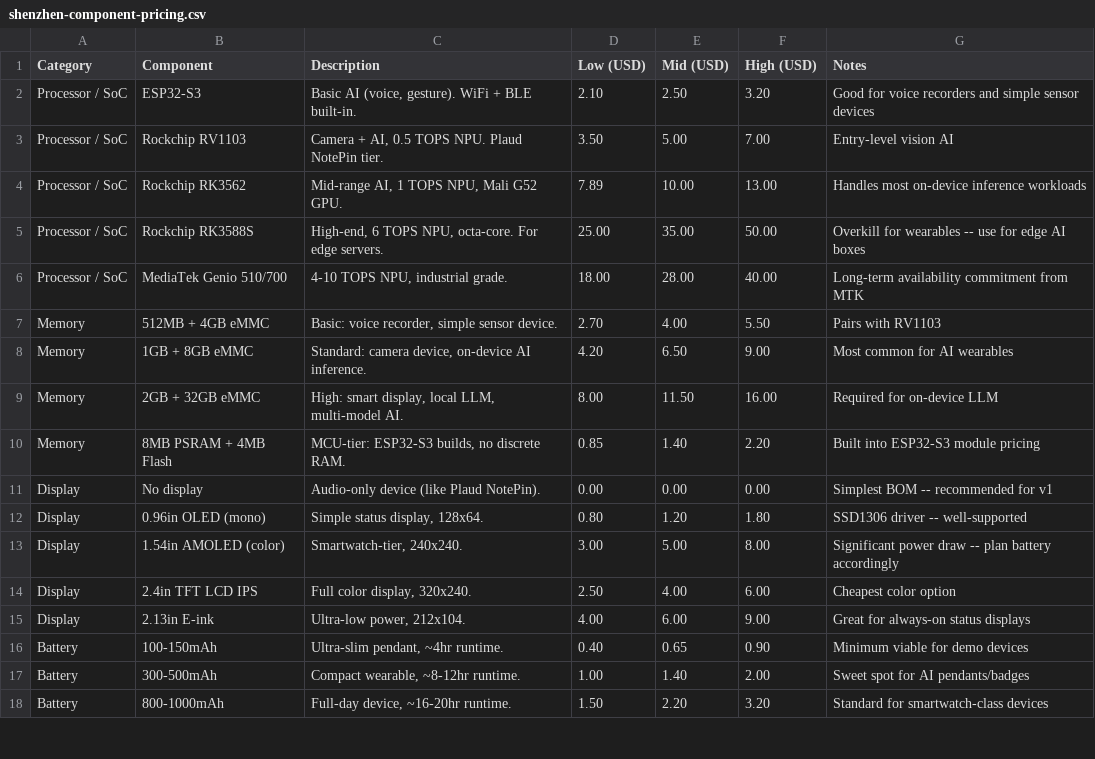
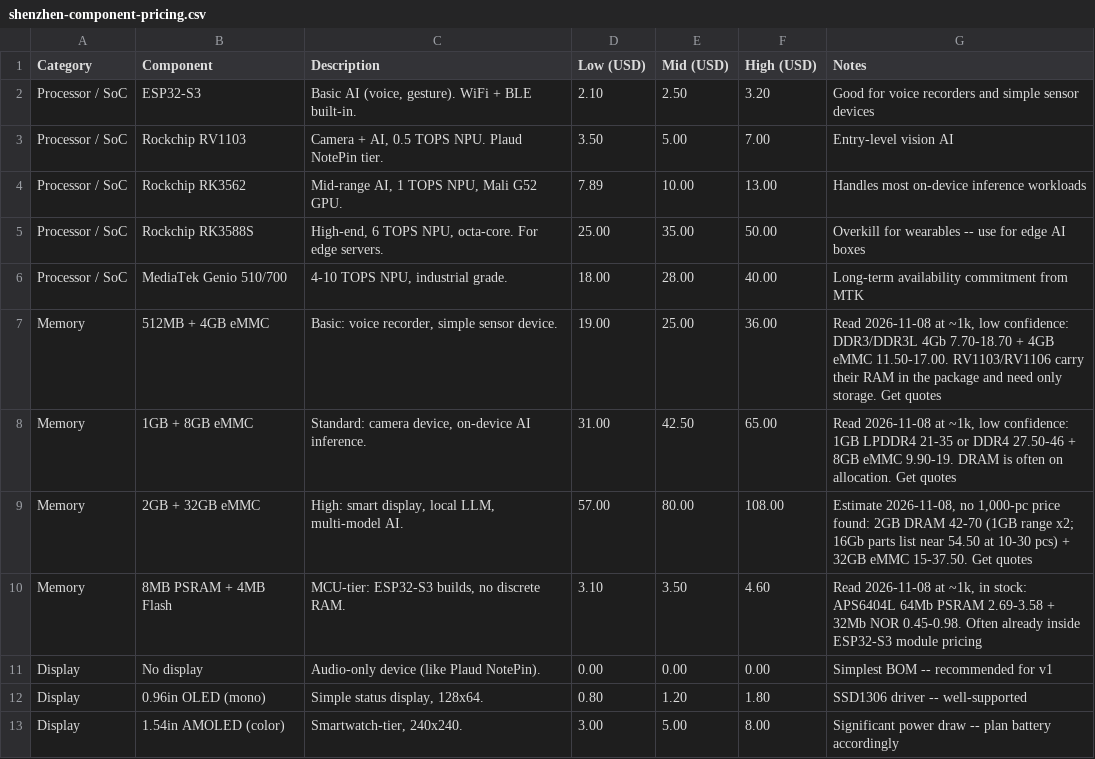
Before and after one commit to jianjettfu-oss/ai-hardware-toolkit, a CSV file: bom-cost-reference/shenzhen-component-pricing.csv, drawn as a sheet; only a part is shown; the shorter side is filled out with more unchanged rows.

```diff
--- a/bom-cost-reference/shenzhen-component-pricing.csv
+++ b/bom-cost-reference/shenzhen-component-pricing.csv
@@ -6,6 +6,6 @@ Processor / SoC,Rockchip RK3588S,"High-end, 6 TOPS NPU, octa-core. For edge serv
 Processor / SoC,MediaTek Genio 510/700,"4-10 TOPS NPU, industrial grade.",18.00,28.00,40.00,Long-term availability commitment from MTK
-Memory,512MB + 4GB eMMC,"Basic: voice recorder, simple sensor device.",2.70,4.00,5.50,Pairs with RV1103
-Memory,1GB + 8GB eMMC,"Standard: camera device, on-device AI inference.",4.20,6.50,9.00,Most common for AI wearables
-Memory,2GB + 32GB eMMC,"High: smart display, local LLM, multi-model AI.",8.00,11.50,16.00,Required for on-device LLM
-Memory,8MB PSRAM + 4MB Flash,"MCU-tier: ESP32-S3 builds, no discrete RAM.",0.85,1.40,2.20,Built into ESP32-S3 module pricing
+Memory,512MB + 4GB eMMC,"Basic: voice recorder, simple sensor device.",19.00,25.00,36.00,"Read 2026-11-08 at ~1k, low confidence: DDR3/DDR3L 4Gb 7.70-18.70 + 4GB eMMC 11.50-17.00. RV1103/RV1106 carry their RAM in the package and need only storage. Get quotes"
+Memory,1GB + 8GB eMMC,"Standard: camera device, on-device AI inference.",31.00,42.50,65.00,"Read 2026-11-08 at ~1k, low confidence: 1GB LPDDR4 21-35 or DDR4 27.50-46 + 8GB eMMC 9.90-19. DRAM is often on allocation. Get quotes"
+Memory,2GB + 32GB eMMC,"High: smart display, local LLM, multi-model AI.",57.00,80.00,108.00,"Estimate 2026-11-08, no 1,000-pc price found: 2GB DRAM 42-70 (1GB range x2; 16Gb parts list near 54.50 at 10-30 pcs) + 32GB eMMC 15-37.50. Get quotes"
+Memory,8MB PSRAM + 4MB Flash,"MCU-tier: ESP32-S3 builds, no discrete RAM.",3.10,3.50,4.60,"Read 2026-11-08 at ~1k, in stock: APS6404L 64Mb PSRAM 2.69-3.58 + 32Mb NOR 0.45-0.98. Often already inside ESP32-S3 module pricing"
 Display,No display,Audio-only device (like Plaud NotePin).,0.00,0.00,0.00,Simplest BOM -- recommended for v1
```
Also changed, not shown: plugins/ai-hardware-toolkit/skills/hardware-cost-estimate/reference/shenzhen-component-pricing.csv, 5 other files.
